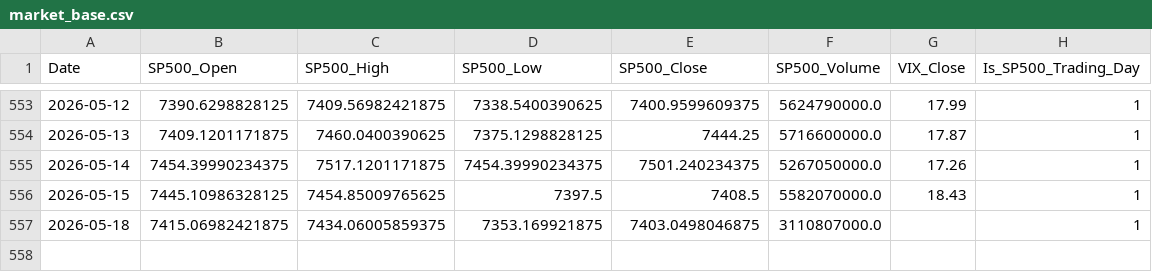
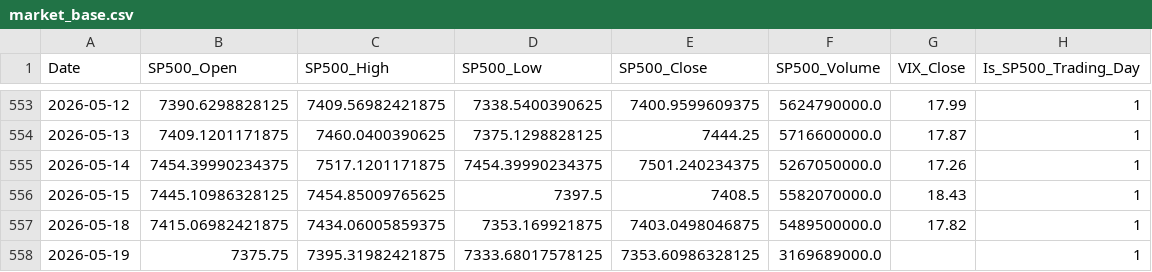
Before and after one commit to TinaT8888/market-project, a CSV file: data/curated/market_base.csv, drawn as a sheet; only a part is shown, gaps mark what is left out.

```diff
--- a/data/curated/market_base.csv
+++ b/data/curated/market_base.csv
@@ -556,2 +556,3 @@ Date,SP500_Open,SP500_High,SP500_Low,SP500_Close,SP500_Volume,VIX_Close,Is_SP500
 2026-05-15,7445.10986328125,7454.85009765625,7397.5,7408.5,5582070000.0,18.43,1
-2026-05-18,7415.06982421875,7434.06005859375,7353.169921875,7403.0498046875,3110807000.0,,1
+2026-05-18,7415.06982421875,7434.06005859375,7353.169921875,7403.0498046875,5489500000.0,17.82,1
+2026-05-19,7375.75,7395.31982421875,7333.68017578125,7353.60986328125,3169689000.0,,1
```
Also changed, not shown: data/raw/sp500_data.csv, data/raw/vix_data.csv, 10 other files.
